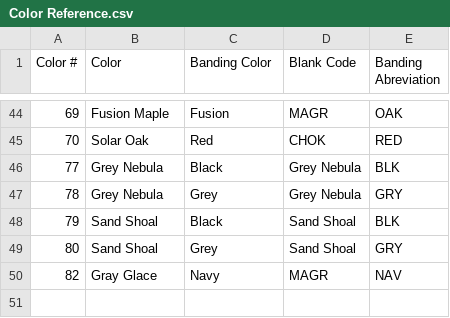
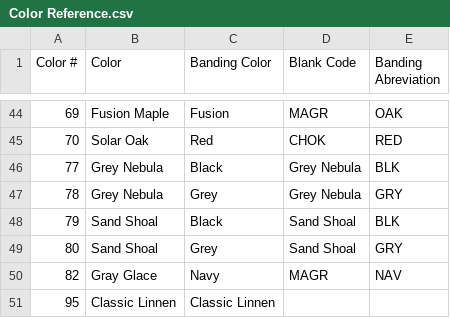
Before and after one commit to sg-p4x347/Efficient-Automatic-Traveler-System, a CSV file: Efficient Automatic Traveler System/bin/Debug/Color Reference.csv, drawn as a sheet; only a part is shown, gaps mark what is left out.

```diff
--- a/Efficient Automatic Traveler System/bin/Debug/Color Reference.csv
+++ b/Efficient Automatic Traveler System/bin/Debug/Color Reference.csv
@@ -50 +50,2 @@ Color #,Color,Banding Color,Blank Code,Banding Abreviation
 82,Gray Glace,Navy,MAGR,NAV
+95,Classic Linnen,Classic Linnen,,
```
Also changed, not shown: 17 other files.
